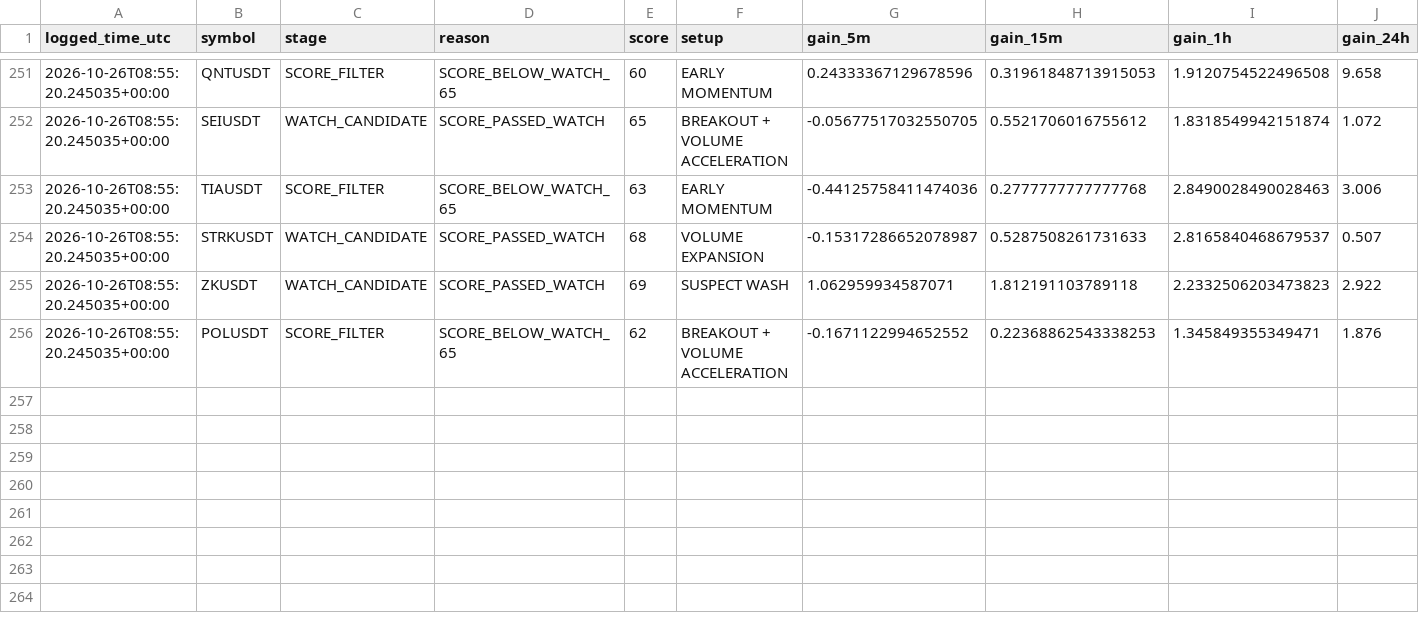
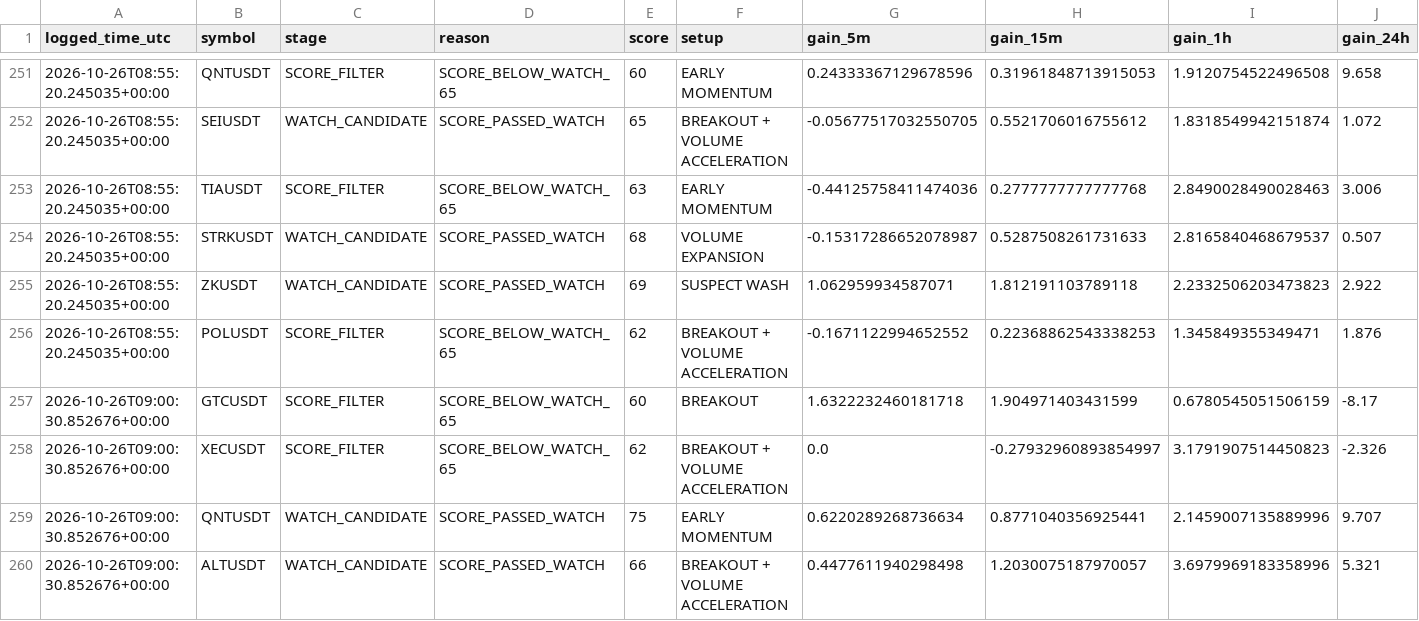
Before and after one commit to solom20232007/v6, a CSV file: early_scan_diagnostics_v6.csv, drawn as a sheet; only a part is shown, gaps mark what is left out; rows hold the shown columns only; the diff names each change by its address in the sheet, - before the commit and + after, or states it on an @@ line.

```diff
--- a/early_scan_diagnostics_v6.csv
+++ b/early_scan_diagnostics_v6.csv
+row 257: 2026-10-26T09:00:30.852676+00:00 | GTCUSDT | SCORE_FILTER | SCORE_BELOW_WATCH_65 | 60 | BREAKOUT | 1.6322232460181718 | 1.904971403431599 | 0.6780545051506159 | -8.17
+row 258: 2026-10-26T09:00:30.852676+00:00 | XECUSDT | SCORE_FILTER | SCORE_BELOW_WATCH_65 | 62 | BREAKOUT + VOLUME ACCELERATION | 0.0 | -0.27932960893854997 | 3.1791907514450823 | -2.326
+row 259: 2026-10-26T09:00:30.852676+00:00 | QNTUSDT | WATCH_CANDIDATE | SCORE_PASSED_WATCH | 75 | EARLY MOMENTUM | 0.6220289268736634 | 0.8771040356925441 | 2.1459007135889996 | 9.707
+row 260: 2026-10-26T09:00:30.852676+00:00 | ALTUSDT | WATCH_CANDIDATE | SCORE_PASSED_WATCH | 66 | BREAKOUT + VOLUME ACCELERATION | 0.4477611940298498 | 1.2030075187970057 | 3.6979969183358996 | 5.321
```
Also changed, not shown: early_pump_signal_results_v6.csv, early_watch_log_v6.csv, 1 other file.
